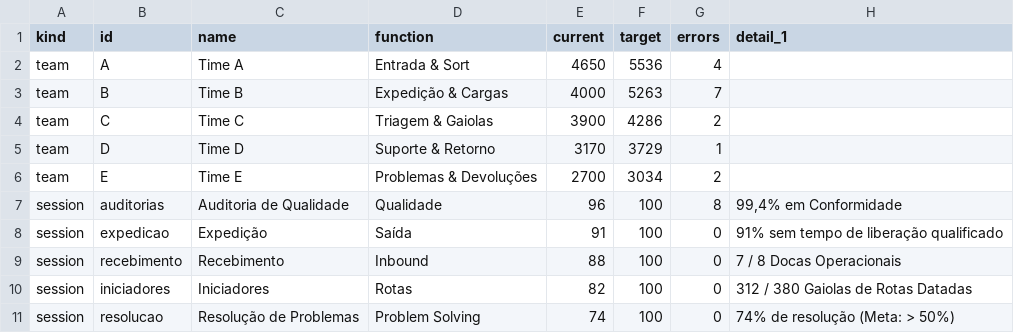
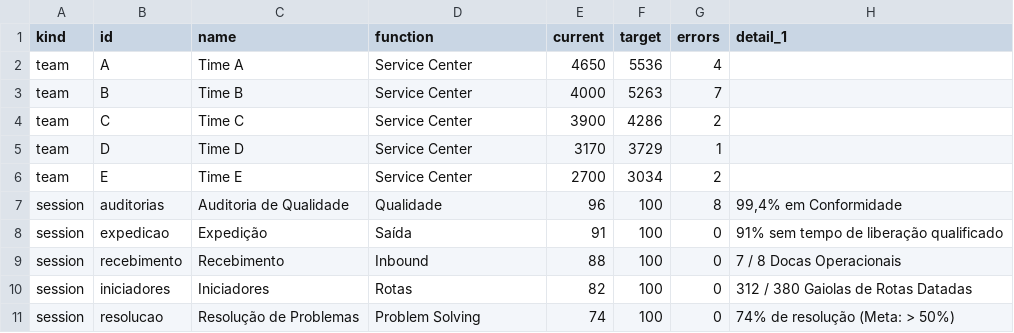
Before and after one commit to P3DR020/DSH-meli, a CSV file: backend/data/export_turno.csv, drawn as a sheet; only a part is shown; the diff names each change by its address in the sheet, - before the commit and + after, or states it on an @@ line.

```diff
--- a/backend/data/export_turno.csv
+++ b/backend/data/export_turno.csv
-D2 (function): Entrada & Sort
+D2 (function): Service Center
-D3 (function): Expedição & Cargas
+D3 (function): Service Center
-D4 (function): Triagem & Gaiolas
+D4 (function): Service Center
-D5 (function): Suporte & Retorno
+D5 (function): Service Center
-D6 (function): Problemas & Devoluções
+D6 (function): Service Center
```
Also changed, not shown: backend/data/demo/snapshot_01.csv, backend/data/demo/snapshot_02.csv, 2 other files.
